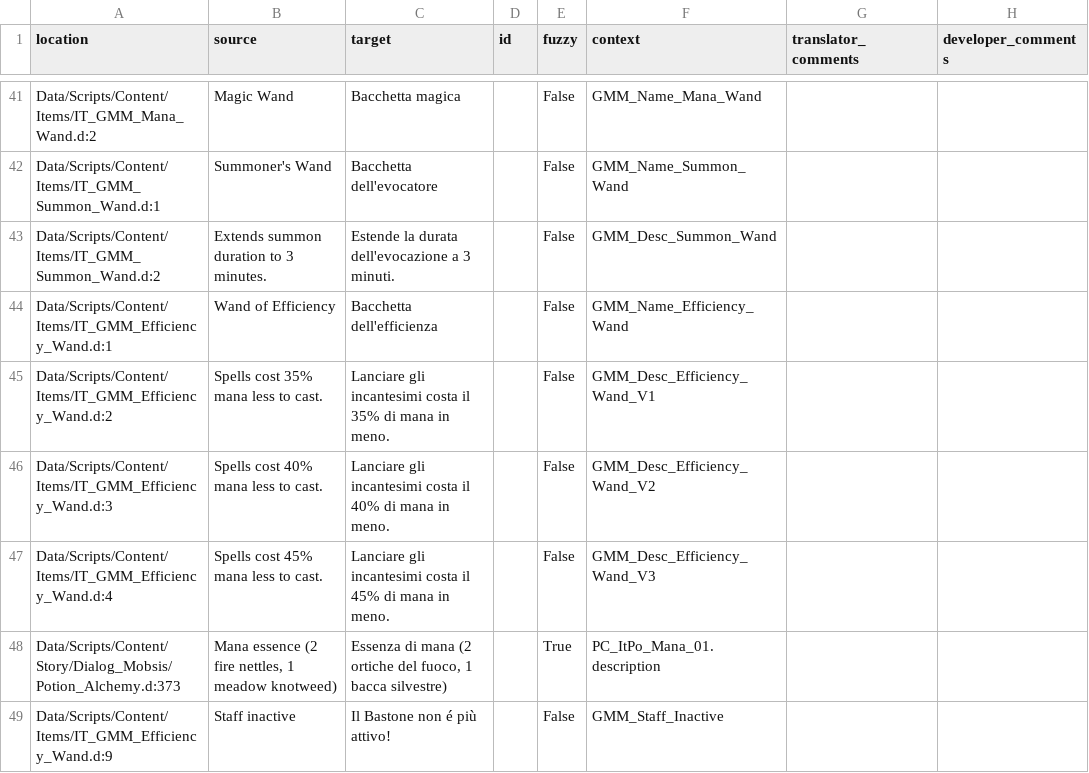
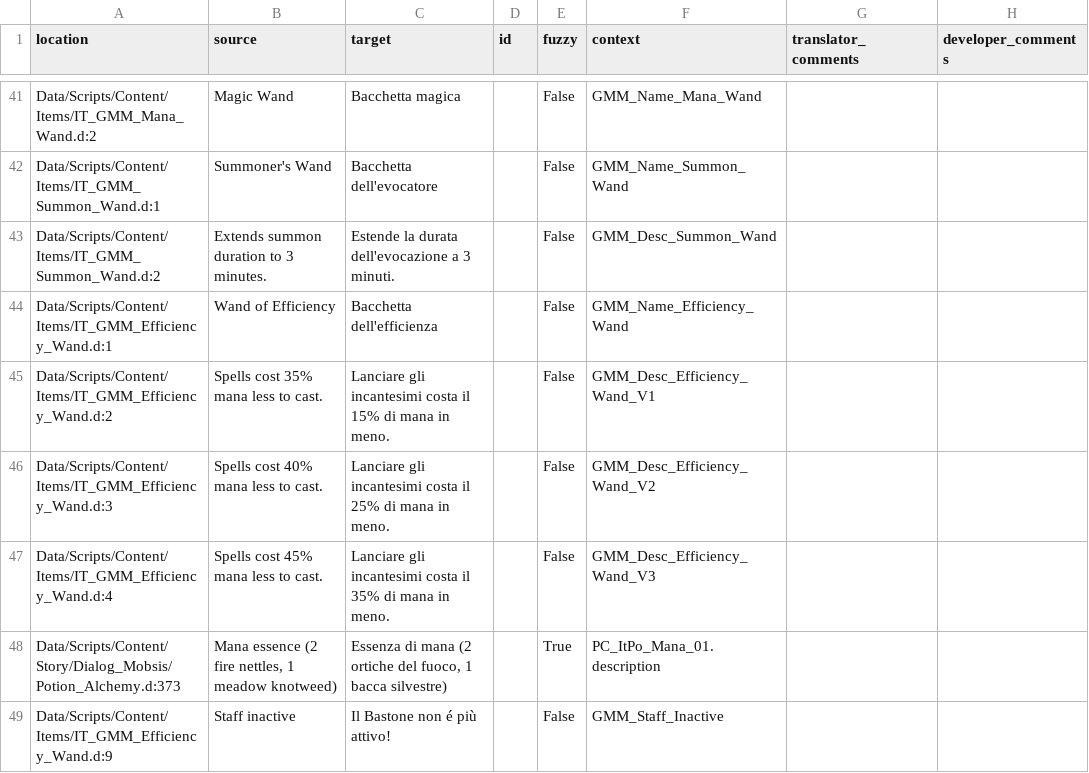
Before and after one commit to GaroK/Generous-Magic-Mod_, a CSV file: .translations/it/GMM.csv, drawn as a sheet; only a part is shown, gaps mark what is left out.

Commit message:
Translated using Weblate (Italian)
Currently translated at 98.5% (68 of 69 strings)

Translation: Generous magic mod/Main module
Translate-URL: http://weblate.cokoliv.eu/projects/generous-magic-mod/main-module/it/

```diff
--- a/.translations/it/GMM.csv
+++ b/.translations/it/GMM.csv
@@ -44,5 +44,5 @@
 "Data/Scripts/Content/Items/IT_GMM_Efficiency_Wand.d:1","Wand of Efficiency","Bacchetta dell'efficienza","","False","GMM_Name_Efficiency_Wand","",""
-"Data/Scripts/Content/Items/IT_GMM_Efficiency_Wand.d:2","Spells cost 35% mana less to cast.","Lanciare gli incantesimi costa il 35% di mana in meno.","","False","GMM_Desc_Efficiency_Wand_V1","",""
-"Data/Scripts/Content/Items/IT_GMM_Efficiency_Wand.d:3","Spells cost 40% mana less to cast.","Lanciare gli incantesimi costa il 40% di mana in meno.","","False","GMM_Desc_Efficiency_Wand_V2","",""
-"Data/Scripts/Content/Items/IT_GMM_Efficiency_Wand.d:4","Spells cost 45% mana less to cast.","Lanciare gli incantesimi costa il 45% di mana in meno.","","False","GMM_Desc_Efficiency_Wand_V3","",""
+"Data/Scripts/Content/Items/IT_GMM_Efficiency_Wand.d:2","Spells cost 35% mana less to cast.","Lanciare gli incantesimi costa il 15% di mana in meno.","","False","GMM_Desc_Efficiency_Wand_V1","",""
+"Data/Scripts/Content/Items/IT_GMM_Efficiency_Wand.d:3","Spells cost 40% mana less to cast.","Lanciare gli incantesimi costa il 25% di mana in meno.","","False","GMM_Desc_Efficiency_Wand_V2","",""
+"Data/Scripts/Content/Items/IT_GMM_Efficiency_Wand.d:4","Spells cost 45% mana less to cast.","Lanciare gli incantesimi costa il 35% di mana in meno.","","False","GMM_Desc_Efficiency_Wand_V3","",""
 "Data/Scripts/Content/Story/Dialog_Mobsis/Potion_Alchemy.d:373","Mana essence (2 fire nettles, 1 meadow knotweed)","Essenza di mana (2 ortiche del fuoco, 1 bacca silvestre)","","True","PC_ItPo_Mana_01.description","",""
```
